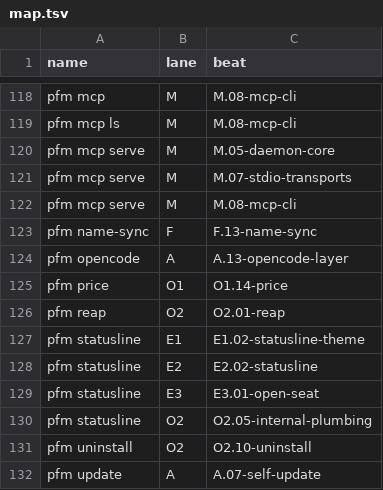
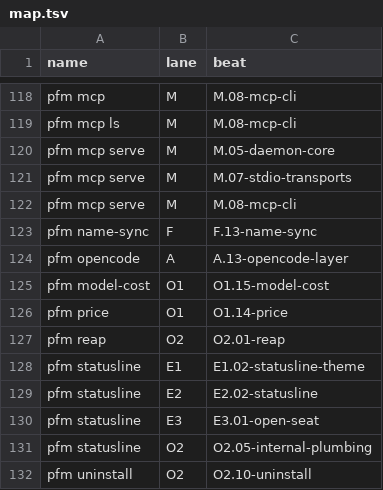
Before and after one commit to rezzminator/professor, a TSV file: infra/fence/lanes/map.tsv, drawn as a sheet; only a part is shown, gaps mark what is left out; the shorter side is filled out with more unchanged rows; the diff names each change by its address in the sheet, - before the commit and + after, or states it on an @@ line.

Commit message:
feat(pfm): add pfm model-cost live pricing CLI
Fetches the official Claude and OpenAI pricing pages on every run and
prints per-model prices (--json, --all). No cache, no MCP tool: errors
never return stale or zero prices. The tokens command consumes the CLI.
Lane beat O1.15 covers it; M.01 reads the --mcp-config file instead of
argv; the mock Codex engine answers hooks/list.

```diff
--- a/infra/fence/lanes/map.tsv
+++ b/infra/fence/lanes/map.tsv
+row 125: pfm model-cost | O1 | O1.15-model-cost
```
Also changed, not shown: 31 other files.
